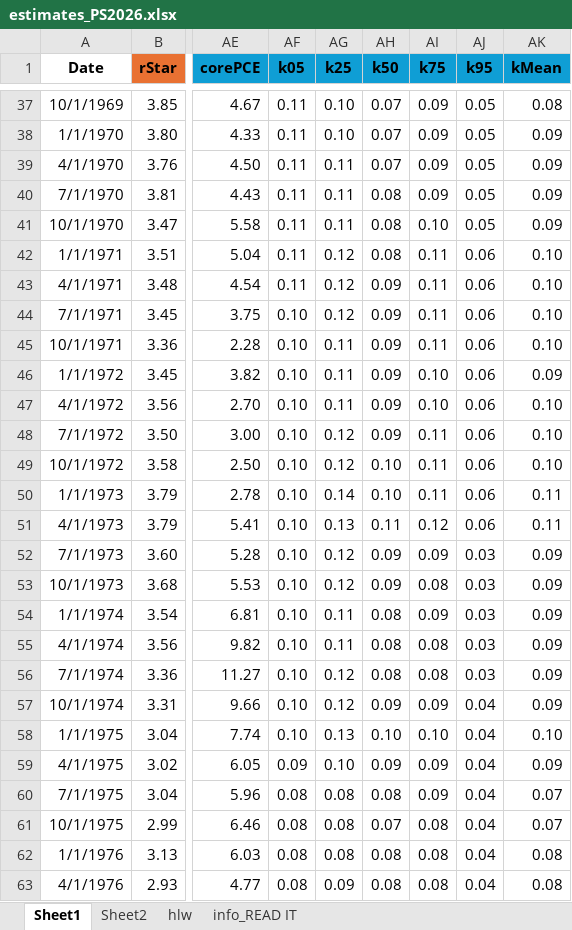
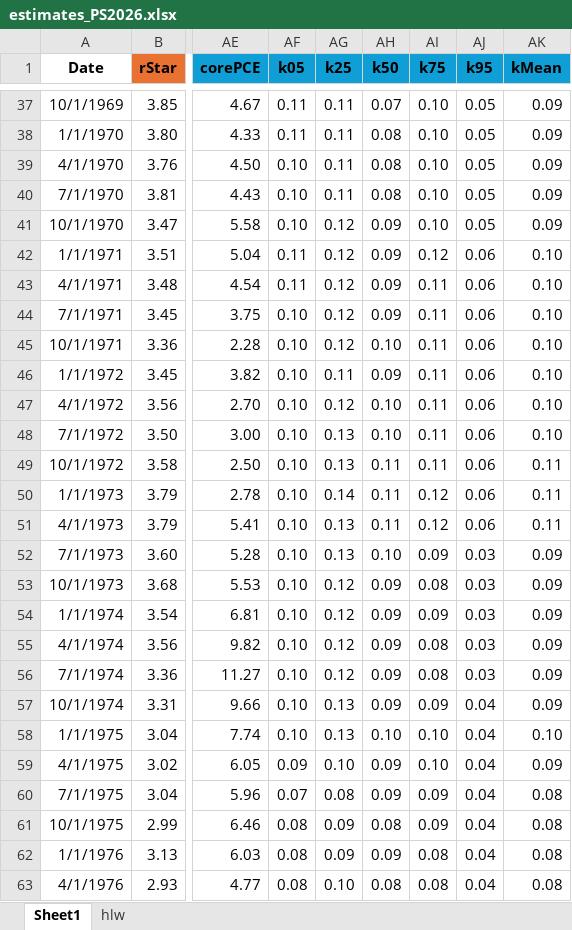
Before and after one commit to tibor-pal/tibor-pal.github.io, an Excel workbook: estimates_PS2026.xlsx, sheet Sheet1, drawn as a sheet; only a part is shown, gaps mark what is left out; values as stored, in another font and other column widths than the file's, no borders; the diff covers the shown part only; the diff names each change by its address in the sheet, - before the commit and + after, or states it on an @@ line.

```diff
--- a/estimates_PS2026.xlsx (sheet Sheet1)
+++ b/estimates_PS2026.xlsx (sheet Sheet1)
-sheet tab: Sheet2
-sheet tab: info_READ IT
-AG37:AG38 (k25): 0.10
+AG37:AG38 (k25): 0.11
-AI37:AI40 (k75): 0.09
+AI37:AI40 (k75): 0.10
-AK37 (kMean): 0.08
+AK37 (kMean): 0.09
-AH38:AH39 (k50): 0.07
+AH38:AH39 (k50): 0.08
-AF39:AF41 (k05): 0.11
+AF39:AF41 (k05): 0.10
-AG41 (k25): 0.11
+AG41 (k25): 0.12
-AH41:AH42 (k50): 0.08
+AH41:AH42 (k50): 0.09
-AI42 (k75): 0.11
+AI42 (k75): 0.12
-AG45 (k25): 0.11
+AG45 (k25): 0.12
-AH45 (k50): 0.09
+AH45 (k50): 0.10
-AI46:AI47 (k75): 0.10
+AI46:AI47 (k75): 0.11
-AK46 (kMean): 0.09
+AK46 (kMean): 0.10
-AG47 (k25): 0.11
+AG47 (k25): 0.12
-AH47:AH48 (k50): 0.09
+AH47:AH48 (k50): 0.10
-AG48:AG49 (k25): 0.12
+AG48:AG49 (k25): 0.13
-AH49:AH50 (k50): 0.10
+AH49:AH50 (k50): 0.11
-AK49 (kMean): 0.10
+AK49 (kMean): 0.11
-AI50 (k75): 0.11
+AI50 (k75): 0.12
-AG52 (k25): 0.12
+AG52 (k25): 0.13
-AH52 (k50): 0.09
+AH52 (k50): 0.10
-AG54:AG55 (k25): 0.11
+AG54:AG55 (k25): 0.12
-AH54:AH56 (k50): 0.08
+AH54:AH56 (k50): 0.09
-AG57 (k25): 0.12
+AG57 (k25): 0.13
-AI59 (k75): 0.09
+AI59 (k75): 0.10
-AF60 (k05): 0.08
+AF60 (k05): 0.07
-AH60 (k50): 0.08
+AH60 (k50): 0.09
-AK60:AK61 (kMean): 0.07
+AK60:AK61 (kMean): 0.08
-AG61:AG62 (k25): 0.08
+AG61:AG62 (k25): 0.09
-AH61 (k50): 0.07
+AH61 (k50): 0.08
-AI61 (k75): 0.08
+AI61 (k75): 0.09
-AH62 (k50): 0.08
+AH62 (k50): 0.09
-AG63 (k25): 0.09
+AG63 (k25): 0.10
```
Also changed, not shown: 375 edited cells elsewhere in this sheet.
